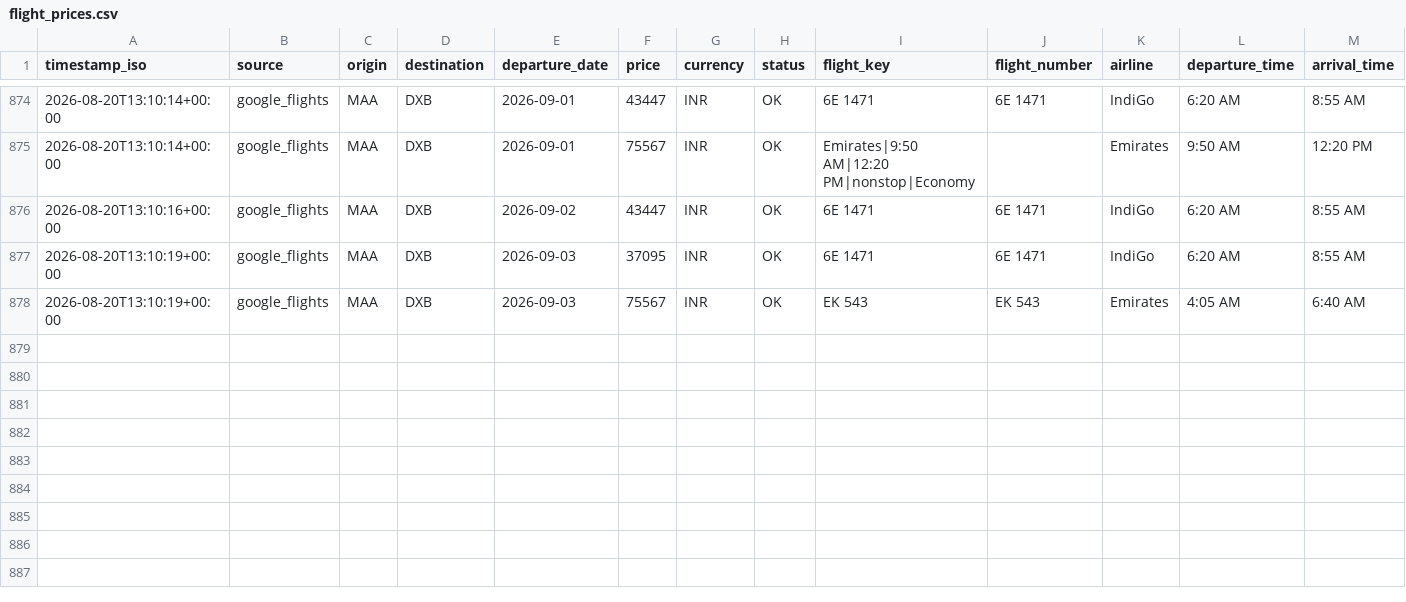
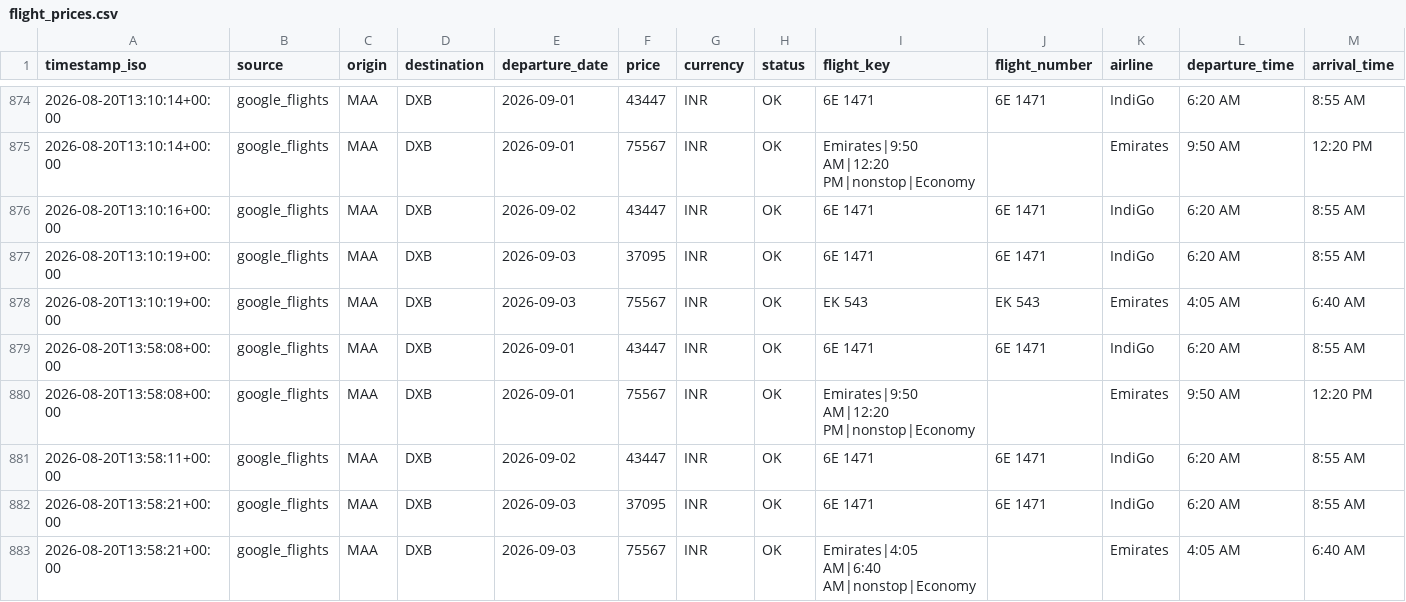
Before and after one commit to subuuuus/flight-tracker-maa-dxb, a CSV file: data/flight_prices.csv, drawn as a sheet; only a part is shown, gaps mark what is left out; rows hold the shown columns only; the diff names each change by its address in the sheet, - before the commit and + after, or states it on an @@ line.

```diff
--- a/data/flight_prices.csv
+++ b/data/flight_prices.csv
+row 879: 2026-08-20T13:58:08+00:00 | google_flights | MAA | DXB | 2026-09-01 | 43447 | INR | OK | 6E 1471 | 6E 1471 | IndiGo | 6:20 AM | 8:55 AM
+row 880: 2026-08-20T13:58:08+00:00 | google_flights | MAA | DXB | 2026-09-01 | 75567 | INR | OK | Emirates|9:50 AM|12:20 PM|nonstop|Economy |  | Emirates | 9:50 AM | 12:20 PM
+row 881: 2026-08-20T13:58:11+00:00 | google_flights | MAA | DXB | 2026-09-02 | 43447 | INR | OK | 6E 1471 | 6E 1471 | IndiGo | 6:20 AM | 8:55 AM
+row 882: 2026-08-20T13:58:21+00:00 | google_flights | MAA | DXB | 2026-09-03 | 37095 | INR | OK | 6E 1471 | 6E 1471 | IndiGo | 6:20 AM | 8:55 AM
+row 883: 2026-08-20T13:58:21+00:00 | google_flights | MAA | DXB | 2026-09-03 | 75567 | INR | OK | Emirates|4:05 AM|6:40 AM|nonstop|Economy |  | Emirates | 4:05 AM | 6:40 AM
```
Also changed, not shown: 2 other files.
